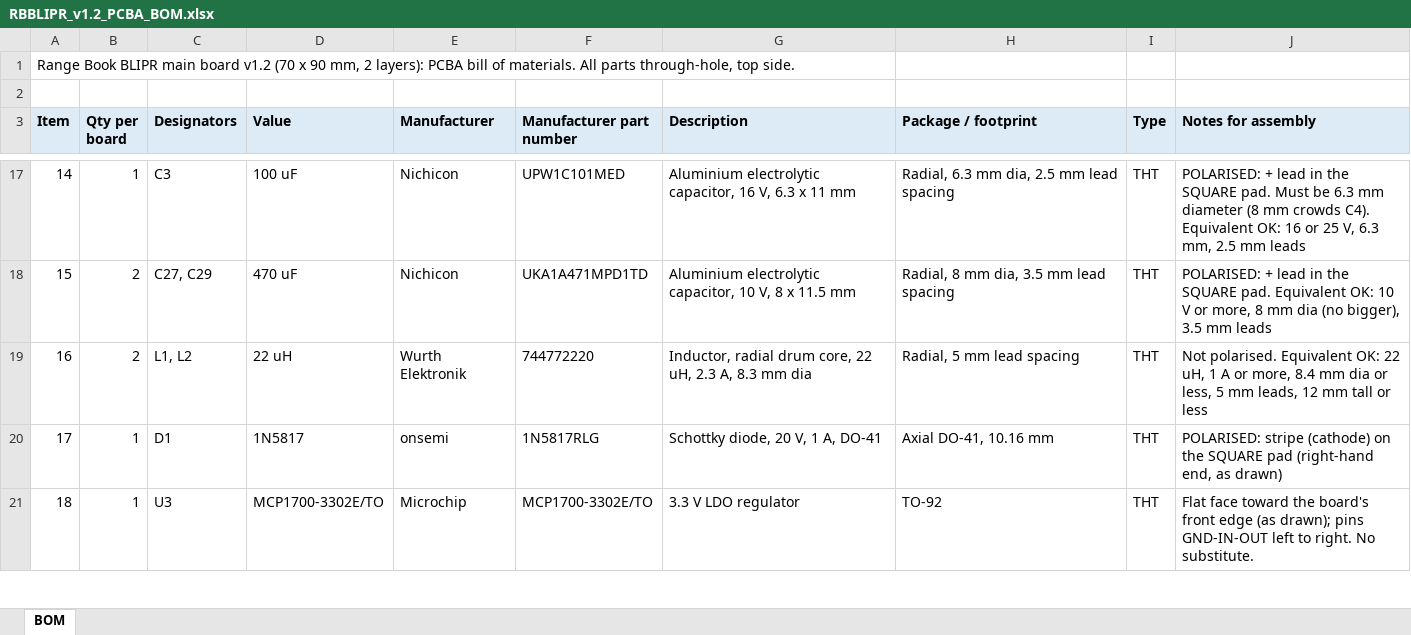
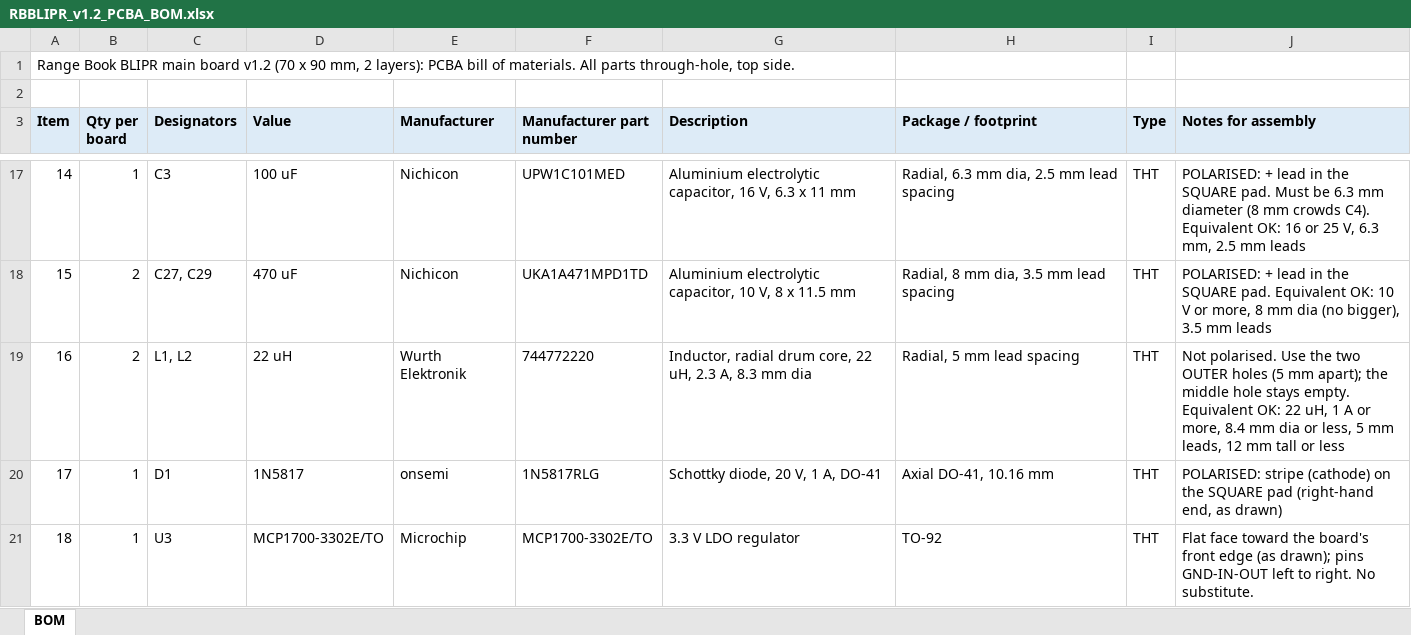
Before and after one commit to saoneill01-a11y/rangebook-blipr, an Excel workbook: pcb/out/pcba/RBBLIPR_v1.2_PCBA_BOM.xlsx, sheet BOM, drawn as a sheet; only a part is shown, gaps mark what is left out; values as stored, in another font and other column widths than the file's, no borders; the diff names each change by its address in the sheet, - before the commit and + after, or states it on an @@ line.

```diff
--- a/pcb/out/pcba/RBBLIPR_v1.2_PCBA_BOM.xlsx (sheet BOM)
+++ b/pcb/out/pcba/RBBLIPR_v1.2_PCBA_BOM.xlsx (sheet BOM)
-J19 (Notes for assembly): Not polarised. Equivalent OK:…
+J19 (Notes for assembly): Not polarised. Use the two OUTER holes (5 mm apart); the middle hole stays empty. Equivalent OK:…
```
Also changed, not shown: 24 other files.
